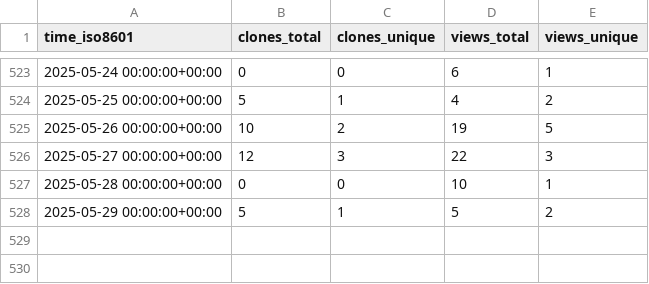
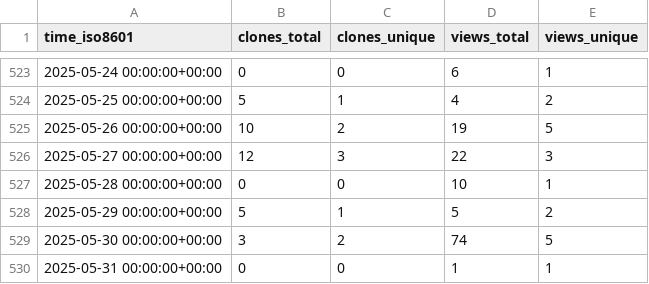
Before and after one commit to dhschall/repo-statistics, a CSV file: dhschall/gem5-fdp/ghrs-data/views_clones_aggregate.csv, drawn as a sheet; only a part is shown, gaps mark what is left out; the diff names each change by its address in the sheet, - before the commit and + after, or states it on an @@ line.

```diff
--- a/dhschall/gem5-fdp/ghrs-data/views_clones_aggregate.csv
+++ b/dhschall/gem5-fdp/ghrs-data/views_clones_aggregate.csv
+row 529: 2025-05-30 00:00:00+00:00 | 3 | 2 | 74 | 5
+row 530: 2025-05-31 00:00:00+00:00 | 0 | 0 | 1 | 1
```
Also changed, not shown: 1 other file.
